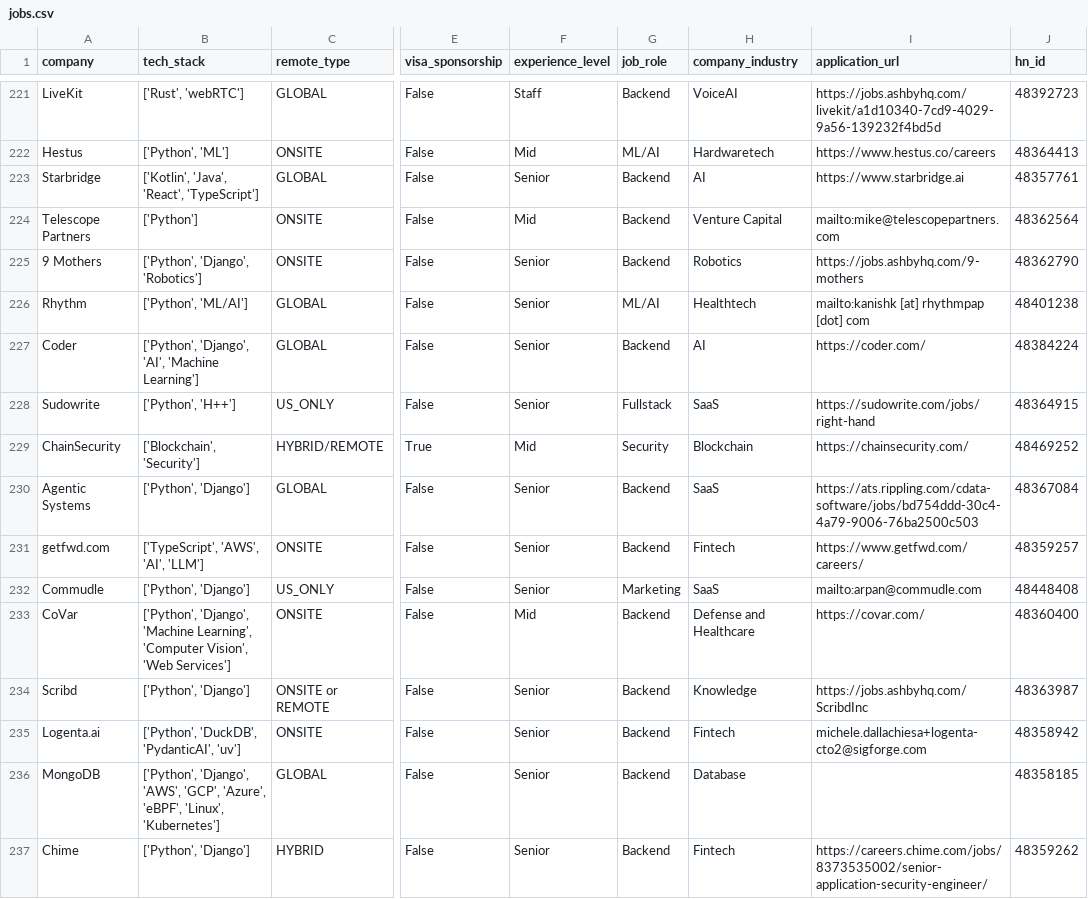
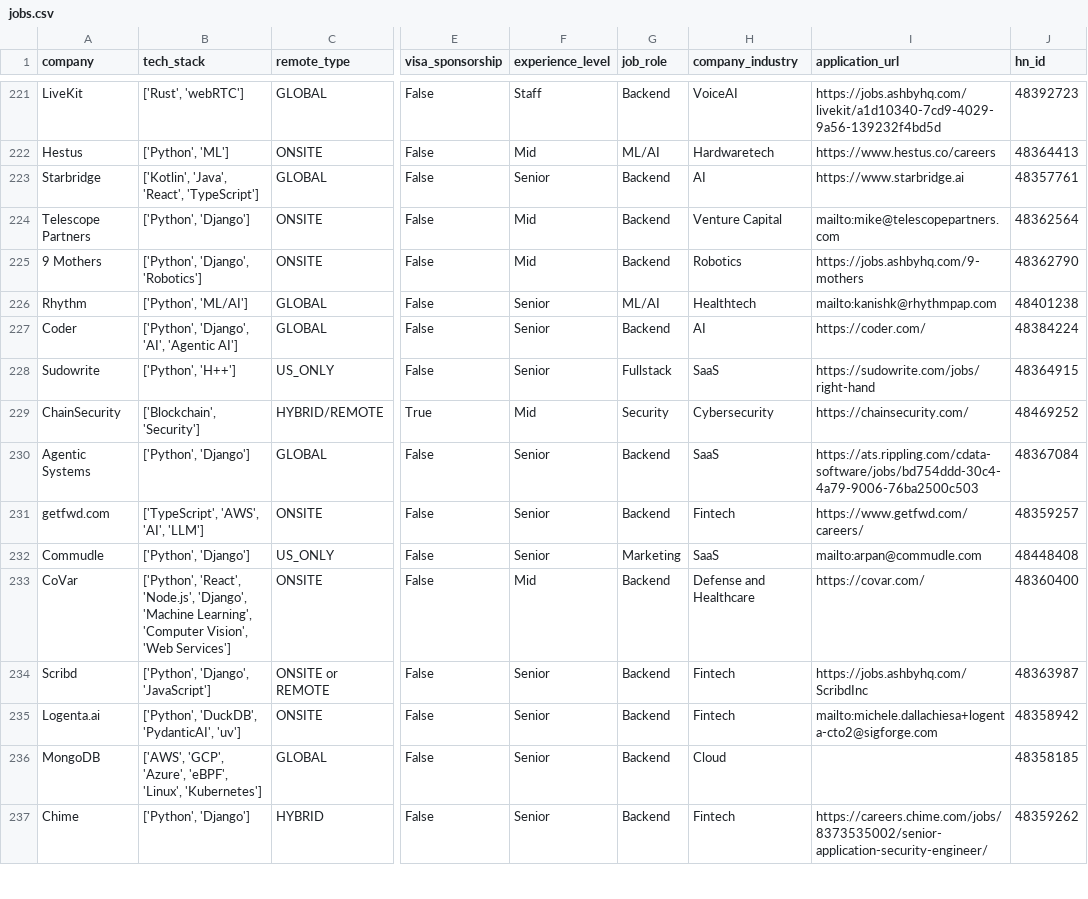
Before and after one commit to UniverseScripts/job-scrapper-ai, a CSV file: data/processed/jobs.csv, drawn as a sheet; only a part is shown, gaps mark what is left out; the diff covers the shown part only; the diff names each change by its address in the sheet, - before the commit and + after, or states it on an @@ line.

```diff
--- a/data/processed/jobs.csv
+++ b/data/processed/jobs.csv
-B224 (tech_stack): ['Python']
+B224 (tech_stack): ['Python', 'Django']
-F225 (experience_level): Senior
+F225 (experience_level): Mid
-I226 (application_url): mailto:kanishk [at] rhythmpap [dot] com
+I226 (application_url): mailto:kanishk@rhythmpap.com
-B227 (tech_stack): ['Python', 'Django', 'AI', 'Machine Learning']
+B227 (tech_stack): ['Python', 'Django', 'AI', 'Agentic AI']
-H229 (company_industry): Blockchain
+H229 (company_industry): Cybersecurity
-B233 (tech_stack): ['Python', 'Django', 'Machine…
+B233 (tech_stack): ['Python', 'React', 'Node.js', 'Django', 'Machine…
-B234 (tech_stack): ['Python', 'Django']
+B234 (tech_stack): ['Python', 'Django', 'JavaScript']
-H234 (company_industry): Knowledge
+H234 (company_industry): Fintech
-I235 (application_url): michele.dallachiesa+logenta-cto2@sigforge.com
+I235 (application_url): mailto:michele.dallachiesa+logenta-cto2@sigforge.com
-B236 (tech_stack): ['Python', 'Django', 'AWS', 'GCP', 'Azure',…
+B236 (tech_stack): ['AWS', 'GCP', 'Azure',…
-H236 (company_industry): Database
+H236 (company_industry): Cloud
```
Also changed, not shown: 120 edited cells elsewhere in this file.
